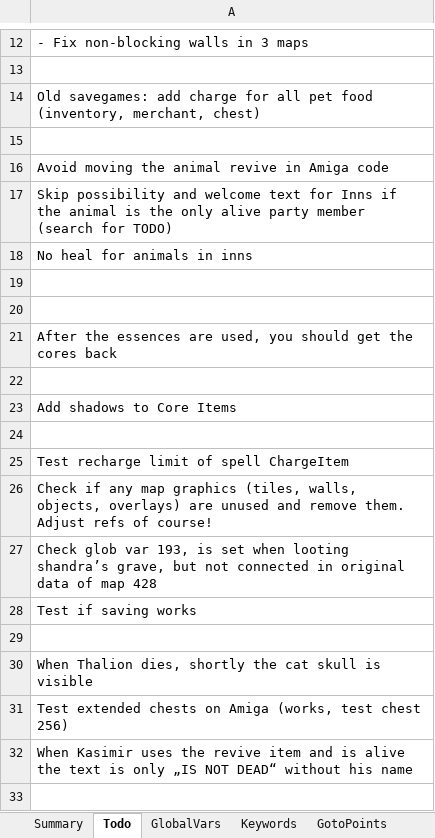
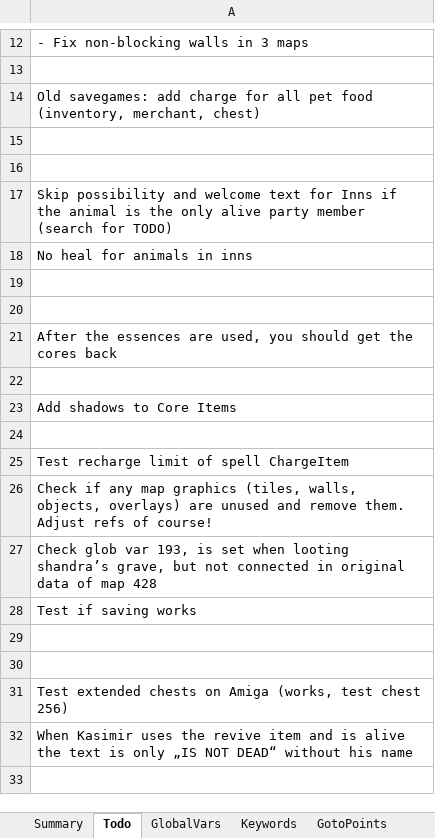
Before and after one commit to Pyrdacor/Ambermoon-Advanced, an Excel workbook: AmbermoonAdvanced.xlsx, sheet Todo, drawn as a sheet; only a part is shown, gaps mark what is left out; values as stored, in another font and other column widths than the file's, no borders; the diff names each change by its address in the sheet, - before the commit and + after, or states it on an @@ line.

```diff
--- a/AmbermoonAdvanced.xlsx (sheet Todo)
+++ b/AmbermoonAdvanced.xlsx (sheet Todo)
-A16: Avoid moving the animal revive in Amiga code
+A16: (empty)
-A30: When Thalion dies, shortly the cat skull is visible
+A30: (empty)
```
Also changed, not shown: 13 other files.
